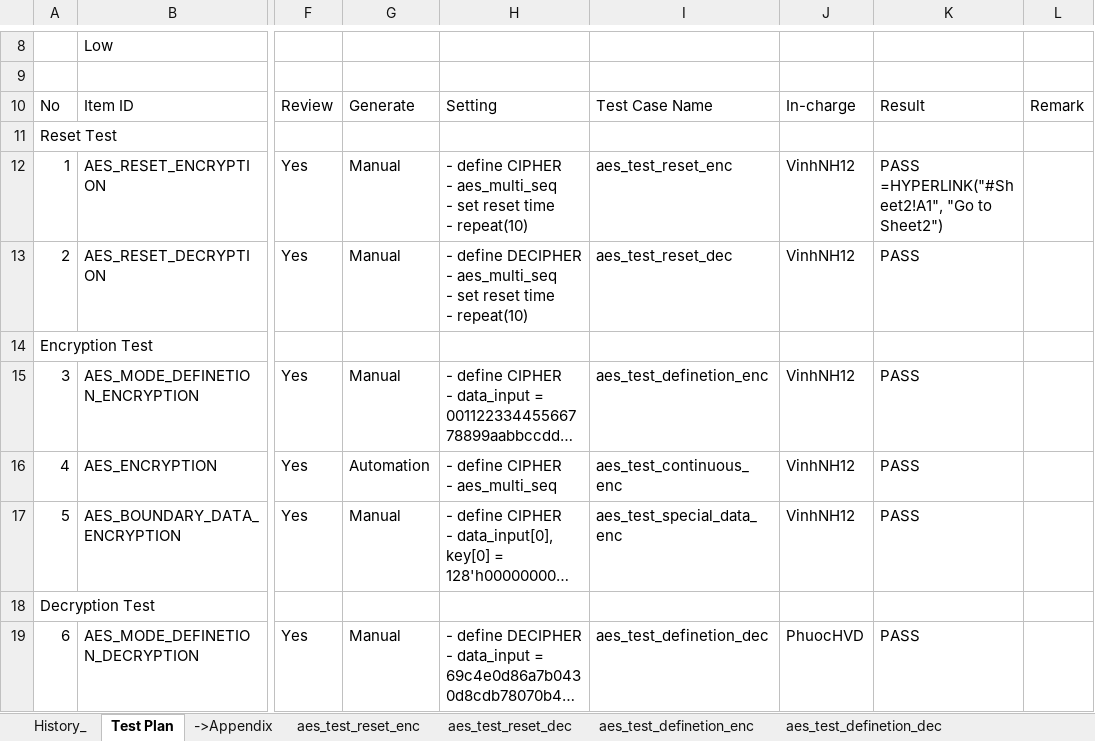
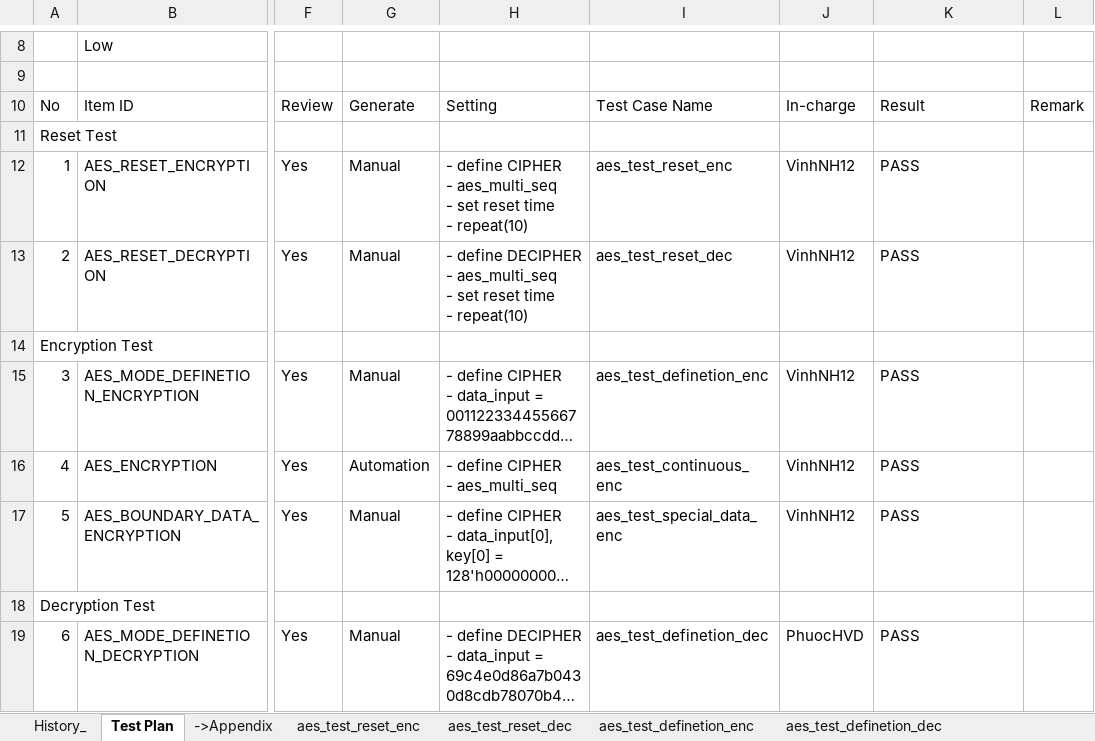
Before and after one commit to phuocnin/AES-IP, an Excel workbook: doc/FSEMI_AES_Test_Plan_Rev1.0.xlsx, sheet Test Plan, drawn as a sheet; only a part is shown, gaps mark what is left out; long unchanged cells end in …; values as stored, in another font and other column widths than the file's, no cell formats; the diff names each change by its address in the sheet, - before the commit and + after, or states it on an @@ line.

```diff
--- a/doc/FSEMI_AES_Test_Plan_Rev1.0.xlsx (sheet Test Plan)
+++ b/doc/FSEMI_AES_Test_Plan_Rev1.0.xlsx (sheet Test Plan)
-K12: PASS =HYPERLINK("#Sheet2!A1", "Go to Sheet2")
+K12: PASS
```
Also changed, not shown: cell formats, 4 other files.
